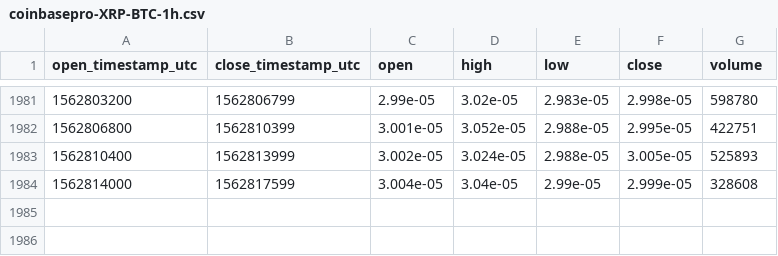
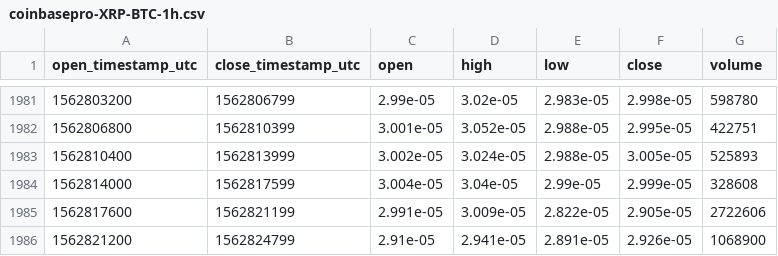
Before and after one commit to cryptobigbro/coinbasepro-XRP-BTC, a CSV file: coinbasepro-XRP-BTC-1h.csv, drawn as a sheet; only a part is shown, gaps mark what is left out; the diff names each change by its address in the sheet, - before the commit and + after, or states it on an @@ line.

Commit message:
Update OHLCV data.

```diff
--- a/coinbasepro-XRP-BTC-1h.csv
+++ b/coinbasepro-XRP-BTC-1h.csv
+row 1985: 1562817600 | 1562821199 | 2.991e-05 | 3.009e-05 | 2.822e-05 | 2.905e-05 | 2722606
+row 1986: 1562821200 | 1562824799 | 2.91e-05 | 2.941e-05 | 2.891e-05 | 2.926e-05 | 1068900
```
